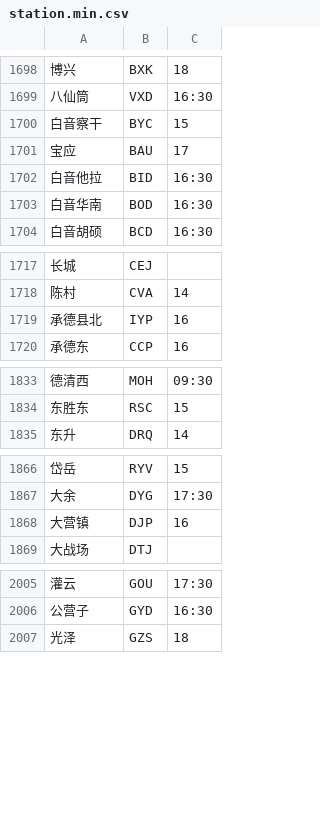
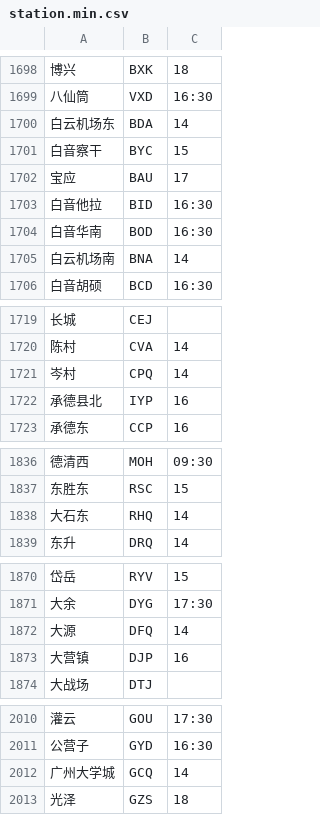
Before and after one commit to gpx0214/gpx0214.github.io, a CSV file: js/station.min.csv, drawn as a sheet; only a part is shown, gaps mark what is left out; the diff covers the shown part only; the diff names each change by its address in the sheet, - before the commit and + after, or states it on an @@ line.

Commit message:
auto commit 250928

```diff
--- a/js/station.min.csv
+++ b/js/station.min.csv
+row 1700: 白云机场东 | BDA | 14
+row 1705: 白云机场南 | BNA | 14
+row 1721: 岑村 | CPQ | 14
+row 1838: 大石东 | RHQ | 14
+row 1872: 大源 | DFQ | 14
+row 2012: 广州大学城 | GCQ | 14
```
Also changed, not shown: 7 added rows elsewhere in this file.
